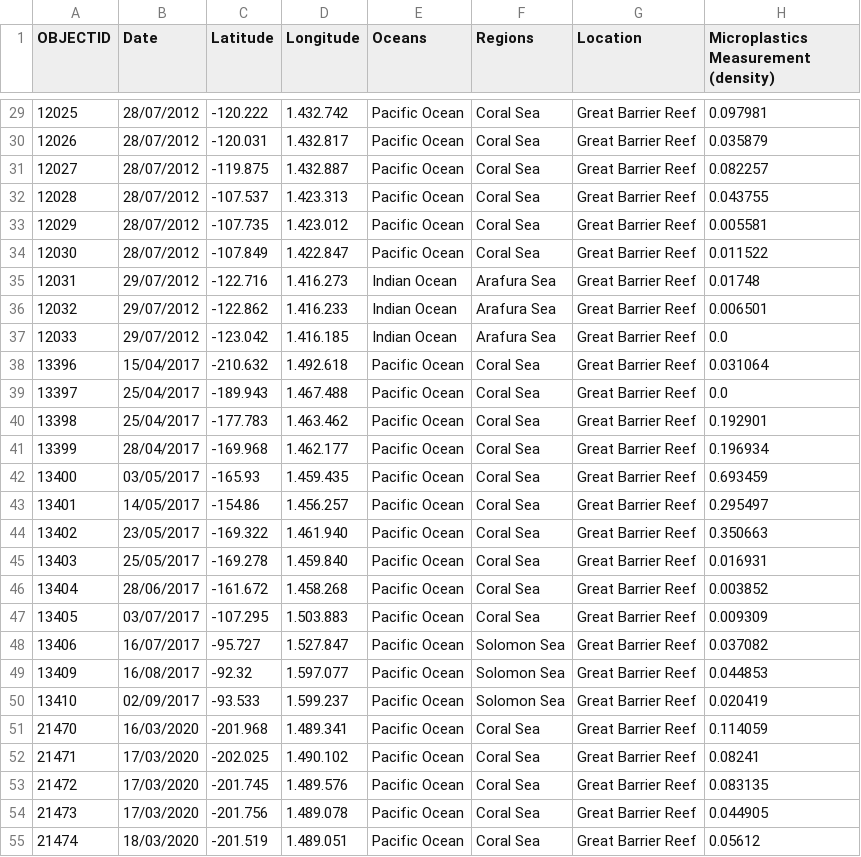
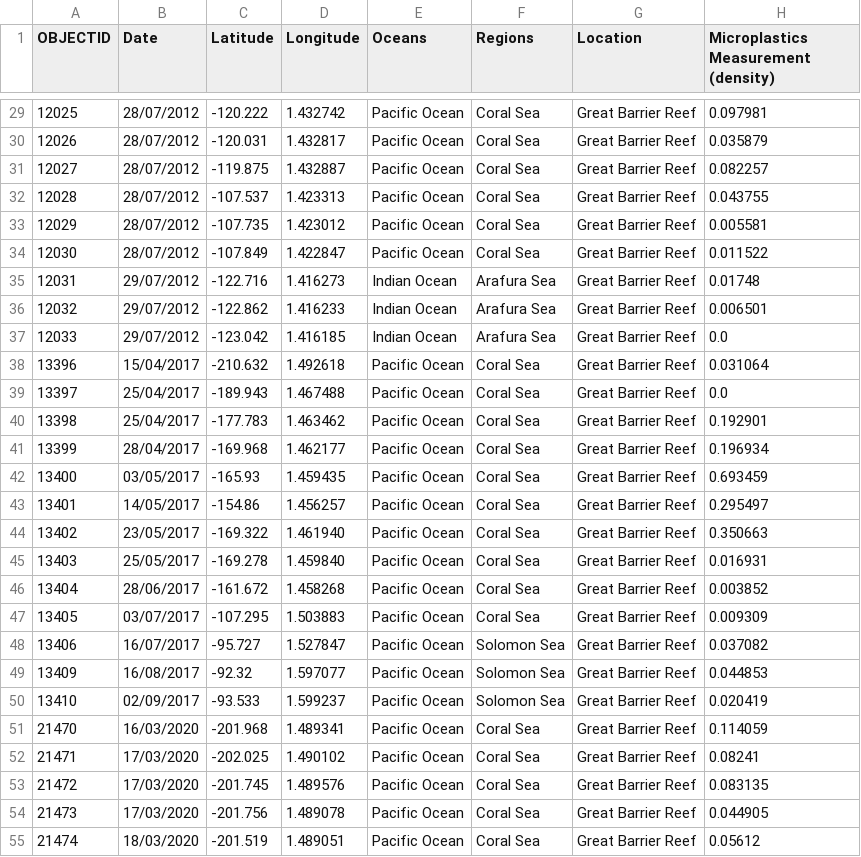
Before and after one commit to Beatriz-mij/Proyecto-PowerBI-MOD4, a CSV file: files/clean_files(galapa, china, granreef)/Great_Barrier_Reef.csv, drawn as a sheet; only a part is shown, gaps mark what is left out; the diff covers the shown part only; the diff names each change by its address in the sheet, - before the commit and + after, or states it on an @@ line.

```diff
--- a/files/clean_files(galapa, china, granreef)/Great_Barrier_Reef.csv
+++ b/files/clean_files(galapa, china, granreef)/Great_Barrier_Reef.csv
-D29 (Longitude): 1.432.742
+D29 (Longitude): 1.432742
-D30 (Longitude): 1.432.817
+D30 (Longitude): 1.432817
-D31 (Longitude): 1.432.887
+D31 (Longitude): 1.432887
-D32 (Longitude): 1.423.313
+D32 (Longitude): 1.423313
-D33 (Longitude): 1.423.012
+D33 (Longitude): 1.423012
-D34 (Longitude): 1.422.847
+D34 (Longitude): 1.422847
-D35 (Longitude): 1.416.273
+D35 (Longitude): 1.416273
-D36 (Longitude): 1.416.233
+D36 (Longitude): 1.416233
-D37 (Longitude): 1.416.185
+D37 (Longitude): 1.416185
-D38 (Longitude): 1.492.618
+D38 (Longitude): 1.492618
-D39 (Longitude): 1.467.488
+D39 (Longitude): 1.467488
-D40 (Longitude): 1.463.462
+D40 (Longitude): 1.463462
-D41 (Longitude): 1.462.177
+D41 (Longitude): 1.462177
-D42 (Longitude): 1.459.435
+D42 (Longitude): 1.459435
-D43 (Longitude): 1.456.257
+D43 (Longitude): 1.456257
-D44 (Longitude): 1.461.940
+D44 (Longitude): 1.461940
-D45 (Longitude): 1.459.840
+D45 (Longitude): 1.459840
-D46 (Longitude): 1.458.268
+D46 (Longitude): 1.458268
-D47 (Longitude): 1.503.883
+D47 (Longitude): 1.503883
-D48 (Longitude): 1.527.847
+D48 (Longitude): 1.527847
-D49 (Longitude): 1.597.077
+D49 (Longitude): 1.597077
-D50 (Longitude): 1.599.237
+D50 (Longitude): 1.599237
-D51 (Longitude): 1.489.341
+D51 (Longitude): 1.489341
-D52 (Longitude): 1.490.102
+D52 (Longitude): 1.490102
-D53 (Longitude): 1.489.576
+D53 (Longitude): 1.489576
-D54 (Longitude): 1.489.078
+D54 (Longitude): 1.489078
-D55 (Longitude): 1.489.051
+D55 (Longitude): 1.489051
```
Also changed, not shown: 38 edited cells elsewhere in this file, 1 other file.
